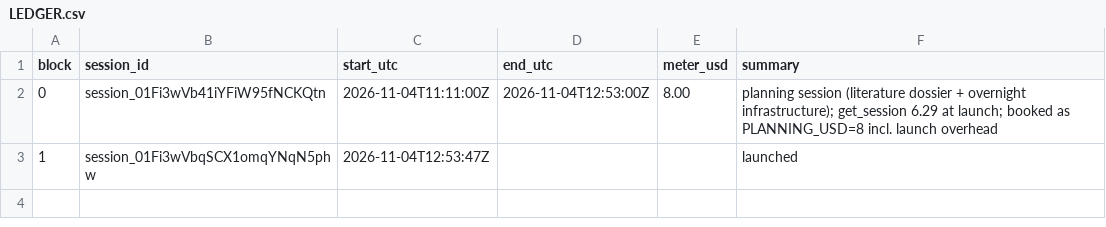
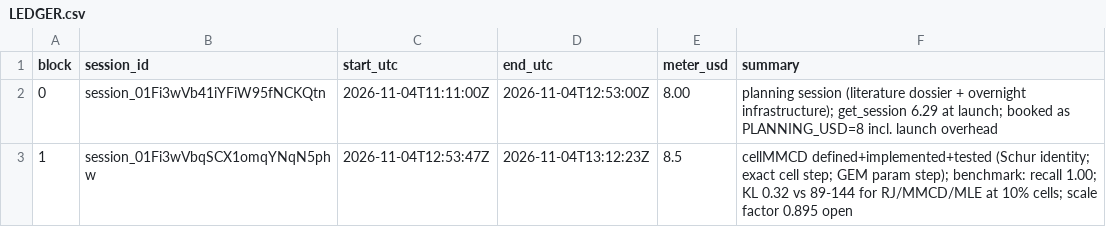
Before and after one commit to maxscheiblauer/PhD, a CSV file: notes/overnight/LEDGER.csv, drawn as a sheet.

```diff
--- a/notes/overnight/LEDGER.csv
+++ b/notes/overnight/LEDGER.csv
@@ -2,2 +2,2 @@ block,session_id,start_utc,end_utc,meter_usd,summary
 0,session_01Fi3wVb41iYFiW95fNCKQtn,2026-11-04T11:11:00Z,2026-11-04T12:53:00Z,8.00,planning session (literature dossier + overnight infrastructure); get_session 6.29 at launch; booked as PLANNING_USD=8 incl. launch overhead
-1,session_01Fi3wVbqSCX1omqYNqN5phw,2026-11-04T12:53:47Z,,,launched
+1,session_01Fi3wVbqSCX1omqYNqN5phw,2026-11-04T12:53:47Z,2026-11-04T13:12:23Z,8.5,cellMMCD defined+implemented+tested (Schur identity; exact cell step; GEM param step); benchmark: recall 1.00; KL 0.32 vs 89-144 for RJ/MMCD/MLE at 10% cells; scale factor 0.895 open
```
Also changed, not shown: 9 other files.
